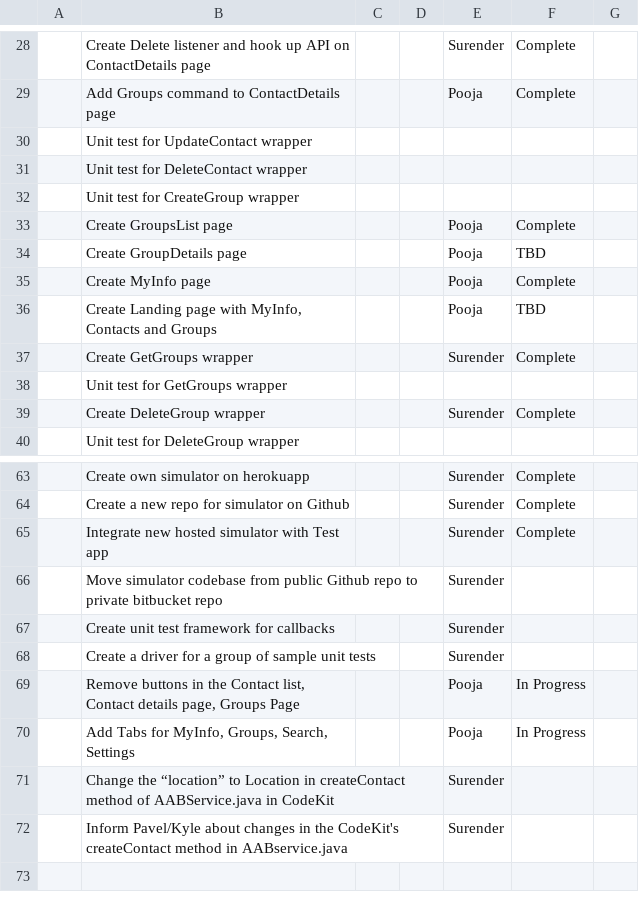
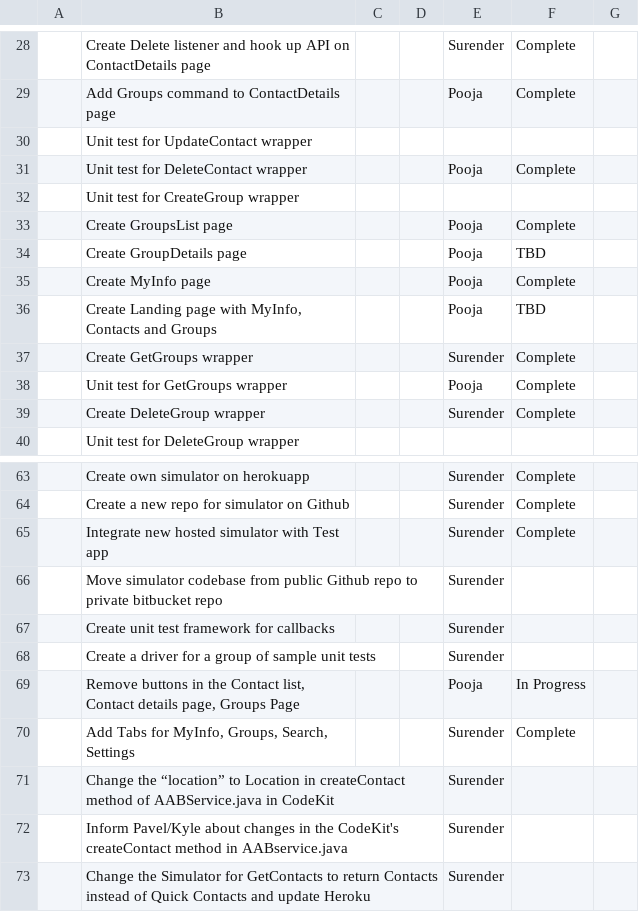
Before and after one commit to reidwooten99/att-sdk-android, a CSV file: TestAABApp/TaskListForAabAndroid.csv, drawn as a sheet; only a part is shown, gaps mark what is left out; the diff names each change by its address in the sheet, - before the commit and + after, or states it on an @@ line.

Commit message:
updated task list

```diff
--- a/TestAABApp/TaskListForAabAndroid.csv
+++ b/TestAABApp/TaskListForAabAndroid.csv
-E31: (empty)
+E31: Pooja
-F31: (empty)
+F31: Complete
-E38: (empty)
+E38: Pooja
-F38: (empty)
+F38: Complete
-E70: Pooja
+E70: Surender
-F70: In Progress
+F70: Complete
+row 73:  | Change the Simulator for GetContacts to return Contacts instead of Quick Contacts and update Heroku |  |  | Surender
```
